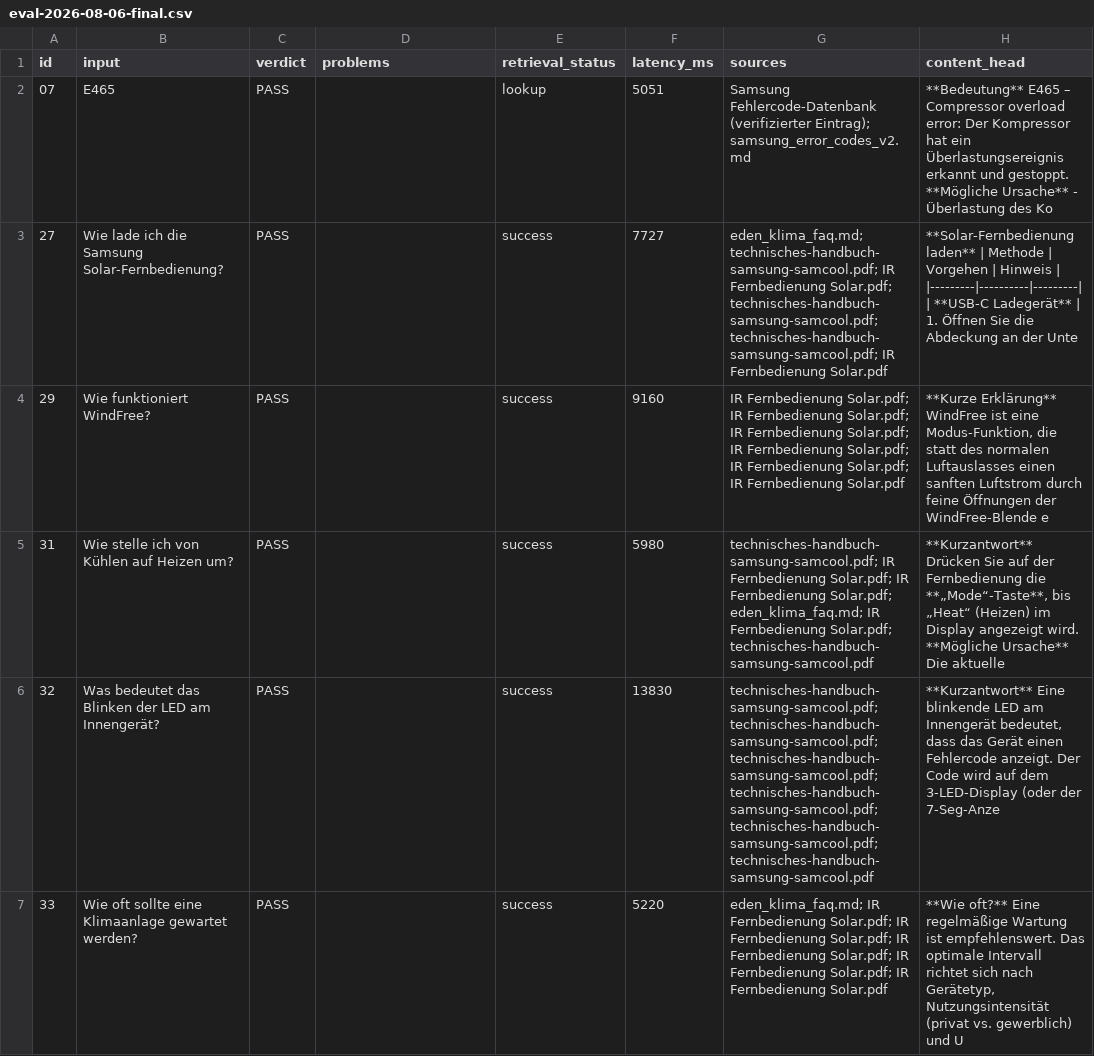
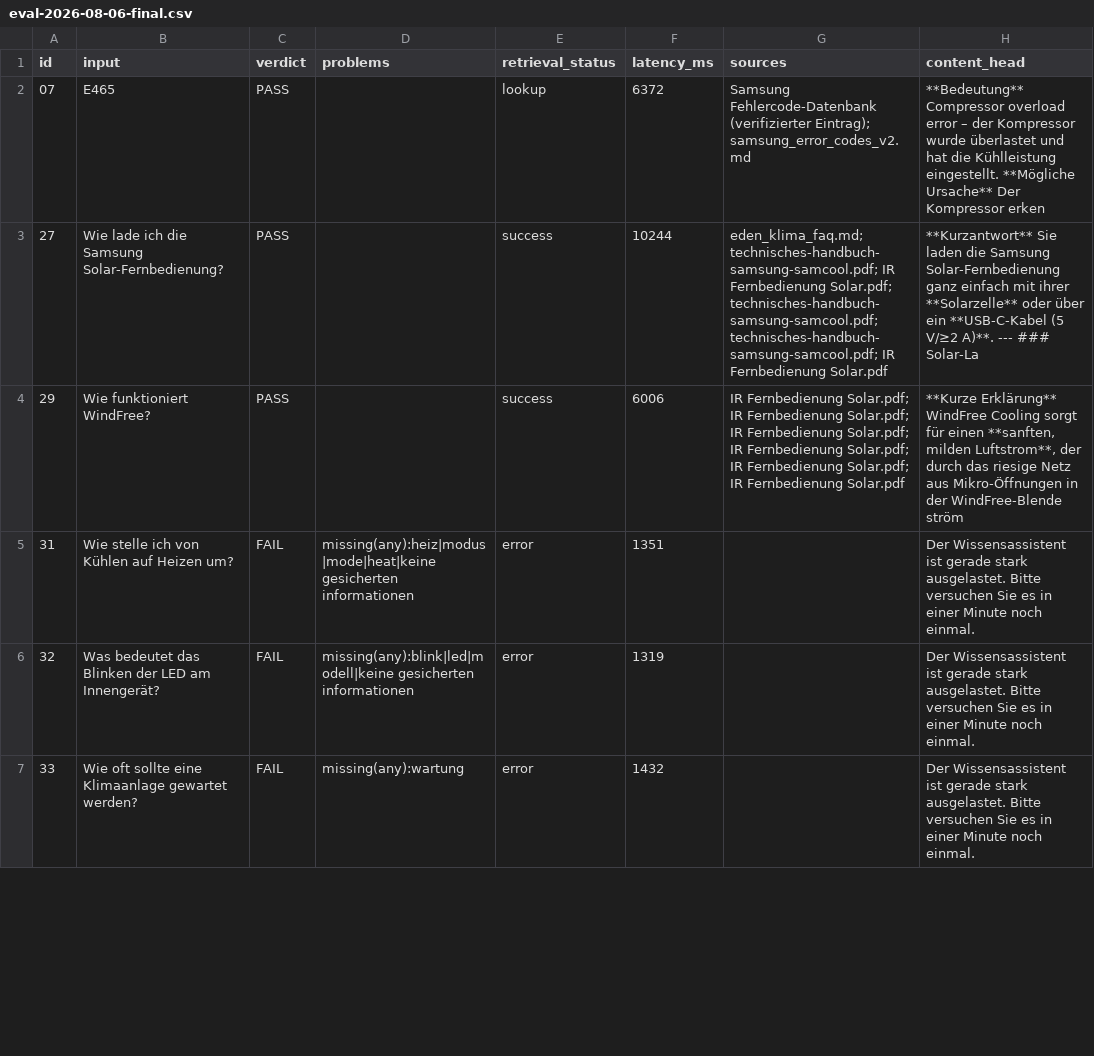
Before and after one commit to EdenKlima/eden-klima-rag-chat-ui, a CSV file: docs/audit/results/eval-2026-08-06-final.csv, drawn as a sheet; only a part is shown; the diff covers the shown part only.

```diff
--- a/docs/audit/results/eval-2026-08-06-final.csv
+++ b/docs/audit/results/eval-2026-08-06-final.csv
@@ -1,7 +1,7 @@
 id,input,verdict,problems,retrieval_status,latency_ms,sources,content_head
-07,E465,PASS,,lookup,5051,Samsung Fehlercode-Datenbank (verifizierter Eintrag); samsung_error_codes_v2.md,**Bedeutung**   E465 – Compressor overload error: Der Kompressor hat ein Überlastungsereignis erkannt und gestoppt.  **Mögliche Ursache**   - Überlastung des Ko
-27,Wie lade ich die Samsung Solar-Fernbedienung?,PASS,,success,7727,eden_klima_faq.md; technisches-handbuch-samsung-samcool.pdf; IR Fernbedienung Solar.pdf; technisches-handbuch-samsung-samcool.pdf; technisches-handbuch-samsung-samcool.pdf; IR Fernbedienung Solar.pdf,**Solar‑Fernbedienung laden**  | Methode | Vorgehen | Hinweis | |---------|----------|---------| | **USB‑C Ladegerät** | 1. Öffnen Sie die Abdeckung an der Unte
-29,Wie funktioniert WindFree?,PASS,,success,9160,IR Fernbedienung Solar.pdf; IR Fernbedienung Solar.pdf; IR Fernbedienung Solar.pdf; IR Fernbedienung Solar.pdf; IR Fernbedienung Solar.pdf; IR Fernbedienung Solar.pdf,"**Kurze Erklärung**   WindFree ist eine Modus‑Funktion, die statt des normalen Luftauslasses einen sanften Luftstrom durch feine Öffnungen der WindFree‑Blende e"
-31,Wie stelle ich von Kühlen auf Heizen um?,PASS,,success,5980,technisches-handbuch-samsung-samcool.pdf; IR Fernbedienung Solar.pdf; IR Fernbedienung Solar.pdf; eden_klima_faq.md; IR Fernbedienung Solar.pdf; technisches-handbuch-samsung-samcool.pdf,"**Kurzantwort**   Drücken Sie auf der Fernbedienung die **„Mode“-Taste**, bis „Heat“ (Heizen) im Display angezeigt wird.    **Mögliche Ursache**   Die aktuelle "
-32,Was bedeutet das Blinken der LED am Innengerät?,PASS,,success,13830,technisches-handbuch-samsung-samcool.pdf; technisches-handbuch-samsung-samcool.pdf; technisches-handbuch-samsung-samcool.pdf; technisches-handbuch-samsung-samcool.pdf; technisches-handbuch-samsung-samcool.pdf; technisches-handbuch-samsung-samcool.pdf,"**Kurzantwort**   Eine blinkende LED am Innengerät bedeutet, dass das Gerät einen Fehlercode anzeigt.   Der Code wird auf dem 3‑LED‑Display (oder der 7‑Seg‑Anze"
-33,Wie oft sollte eine Klimaanlage gewartet werden?,PASS,,success,5220,eden_klima_faq.md; IR Fernbedienung Solar.pdf; IR Fernbedienung Solar.pdf; IR Fernbedienung Solar.pdf; IR Fernbedienung Solar.pdf; IR Fernbedienung Solar.pdf,"**Wie oft?**   Eine regelmäßige Wartung ist empfehlenswert. Das optimale Intervall richtet sich nach Gerätetyp, Nutzungsintensität (privat vs. gewerblich) und U"
+07,E465,PASS,,lookup,6372,Samsung Fehlercode-Datenbank (verifizierter Eintrag); samsung_error_codes_v2.md,**Bedeutung**   Compressor overload error – der Kompressor wurde überlastet und hat die Kühlleistung eingestellt.    **Mögliche Ursache**   Der Kompressor erken
+27,Wie lade ich die Samsung Solar-Fernbedienung?,PASS,,success,10244,eden_klima_faq.md; technisches-handbuch-samsung-samcool.pdf; IR Fernbedienung Solar.pdf; technisches-handbuch-samsung-samcool.pdf; technisches-handbuch-samsung-samcool.pdf; IR Fernbedienung Solar.pdf,**Kurzantwort**   Sie laden die Samsung Solar‑Fernbedienung ganz einfach mit ihrer **Solarzelle** oder über ein **USB‑C‑Kabel (5 V/≥2 A)**.    ---  ### Solar‑La
+29,Wie funktioniert WindFree?,PASS,,success,6006,IR Fernbedienung Solar.pdf; IR Fernbedienung Solar.pdf; IR Fernbedienung Solar.pdf; IR Fernbedienung Solar.pdf; IR Fernbedienung Solar.pdf; IR Fernbedienung Solar.pdf,"**Kurze Erklärung**  WindFree Cooling sorgt für einen **sanften, milden Luftstrom**, der durch das riesige Netz aus Mikro‑Öffnungen in der WindFree‑Blende ström"
+31,Wie stelle ich von Kühlen auf Heizen um?,FAIL,missing(any):heiz|modus|mode|heat|keine gesicherten informationen,error,1351,,Der Wissensassistent ist gerade stark ausgelastet. Bitte versuchen Sie es in einer Minute noch einmal.
+32,Was bedeutet das Blinken der LED am Innengerät?,FAIL,missing(any):blink|led|modell|keine gesicherten informationen,error,1319,,Der Wissensassistent ist gerade stark ausgelastet. Bitte versuchen Sie es in einer Minute noch einmal.
+33,Wie oft sollte eine Klimaanlage gewartet werden?,FAIL,missing(any):wartung,error,1432,,Der Wissensassistent ist gerade stark ausgelastet. Bitte versuchen Sie es in einer Minute noch einmal.
```
Also changed, not shown: 35 edited cells elsewhere in this file, 3 other files.
